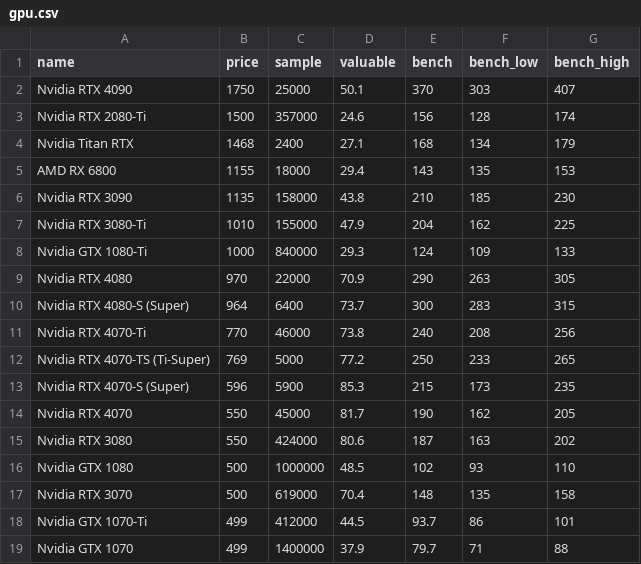
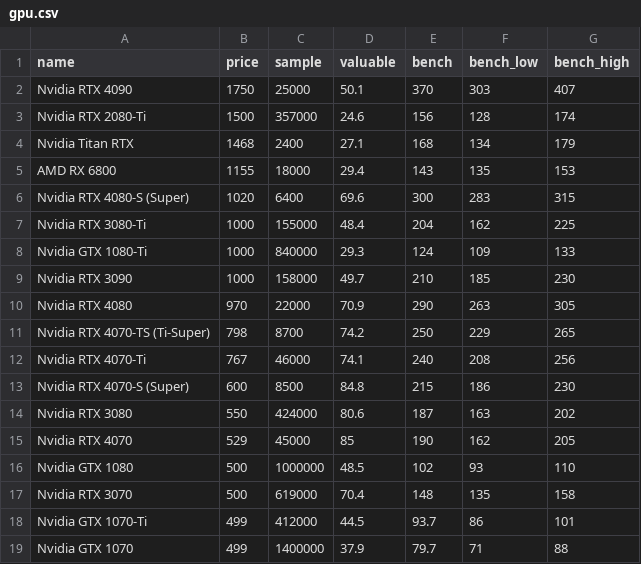
Before and after one commit to ShaokangJiang/CSE-203B-crapping, a CSV file: data/gpu.csv, drawn as a sheet; only a part is shown; the diff covers the shown part only.

```diff
--- a/data/gpu.csv
+++ b/data/gpu.csv
@@ -5,12 +5,12 @@ Nvidia Titan RTX,1468,2400,27.1,168,134,179
 AMD RX 6800,1155,18000,29.4,143,135,153
-Nvidia RTX 3090,1135,158000,43.8,210,185,230
-Nvidia RTX 3080-Ti,1010,155000,47.9,204,162,225
+Nvidia RTX 4080-S (Super),1020,6400,69.6,300,283,315
+Nvidia RTX 3080-Ti,1000,155000,48.4,204,162,225
 Nvidia GTX 1080-Ti,1000,840000,29.3,124,109,133
+Nvidia RTX 3090,1000,158000,49.7,210,185,230
 Nvidia RTX 4080,970,22000,70.9,290,263,305
-Nvidia RTX 4080-S (Super),964,6400,73.7,300,283,315
-Nvidia RTX 4070-Ti,770,46000,73.8,240,208,256
-Nvidia RTX 4070-TS (Ti-Super),769,5000,77.2,250,233,265
-Nvidia RTX 4070-S (Super),596,5900,85.3,215,173,235
-Nvidia RTX 4070,550,45000,81.7,190,162,205
+Nvidia RTX 4070-TS (Ti-Super),798,8700,74.2,250,229,265
+Nvidia RTX 4070-Ti,767,46000,74.1,240,208,256
+Nvidia RTX 4070-S (Super),600,8500,84.8,215,186,230
 Nvidia RTX 3080,550,424000,80.6,187,163,202
+Nvidia RTX 4070,529,45000,85,190,162,205
 Nvidia GTX 1080,500,1000000,48.5,102,93,110
```
Also changed, not shown: 5 added rows, 5 removed rows and 7 edited cells elsewhere in this file, data/cpu.csv, data/hdd.csv, 2 other files.
